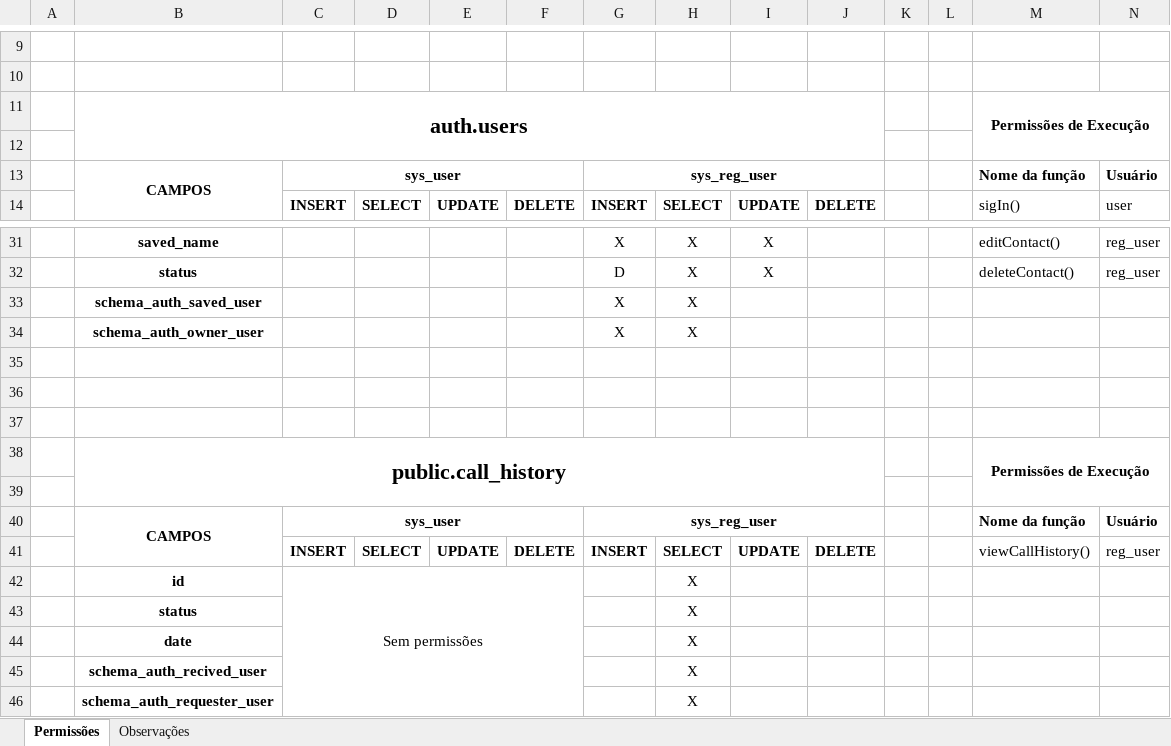
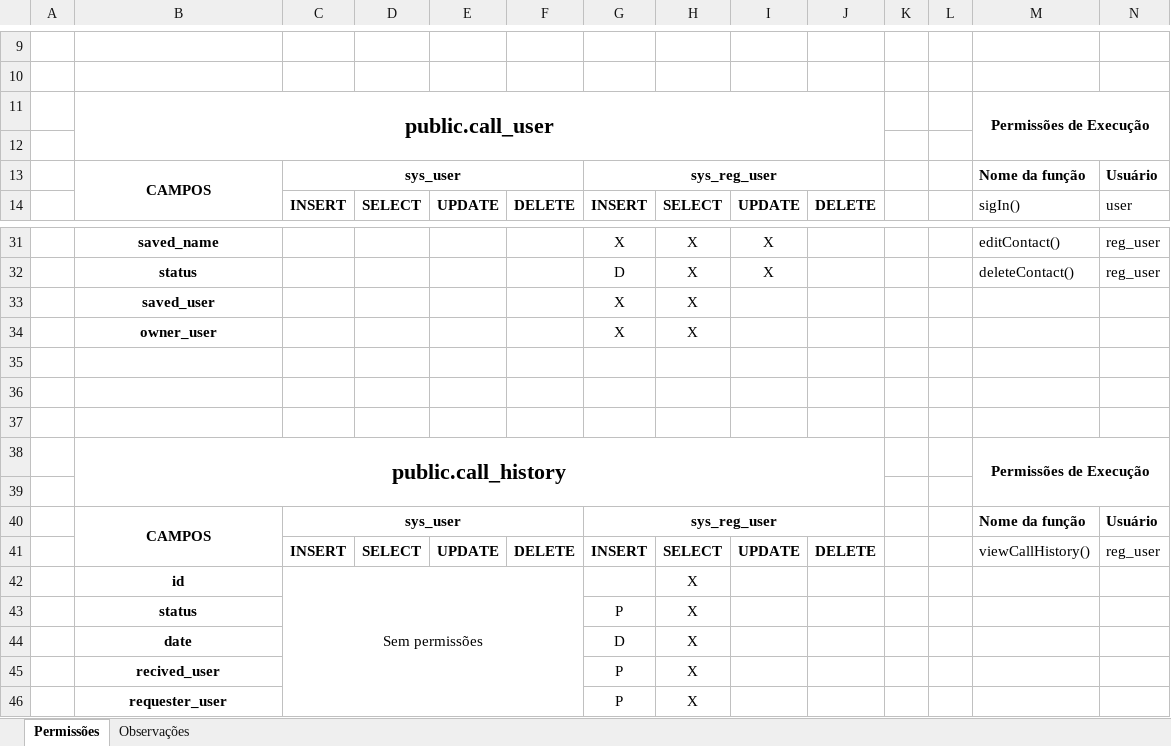
Before and after one commit to RaphaelFillipi/SysCall-BackEnd, an Excel workbook: SysCall-BackEnd/Tabela de Permissões/Permissoes.xlsx, sheet Permissões, drawn as a sheet; only a part is shown, gaps mark what is left out; values as stored, in another font and other column widths than the file's, no borders; removed rows and columns are numbered as before the commit, all else as after; rows hold the shown columns only; the diff names each change by its address in the sheet, - before the commit and + after, or states it on an @@ line.

Commit message:
refactor: rename user table, add check constraints, and create triggers in data dictionary

```diff
--- a/SysCall-BackEnd/Tabela de Permissões/Permissoes.xlsx (sheet Permissões)
+++ b/SysCall-BackEnd/Tabela de Permissões/Permissoes.xlsx (sheet Permissões)
-B11: auth.users
+B11: public.call_user
-B33: schema_auth_saved_user
+B33: saved_user
-B34: schema_auth_owner_user
+B34: owner_user
-G43: (empty)
+G43: P
-G44: (empty)
+G44: D
-row 45:  | schema_auth_recived_user |  |  |  |  |  | X
-row 46:  | schema_auth_requester_user |  |  |  |  |  | X
+row 45:  | recived_user |  |  |  |  | P | X
+row 46:  | requester_user |  |  |  |  | P | X
```
Also changed, not shown: SysCall-BackEnd/Dicionario de Dados/Dicionario de Dados - SysCall.xlsx, SysCall-BackEnd/Tabela de Instâncias/Instancias - SysCall.xlsx, 1 other file.
